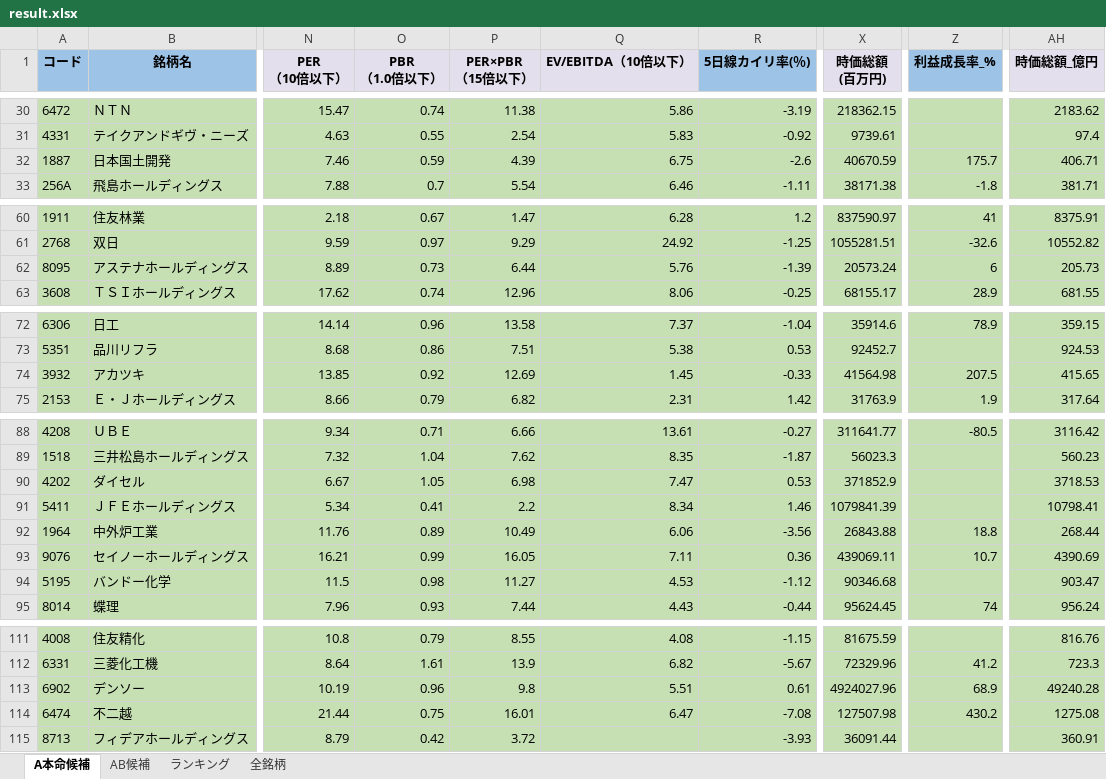
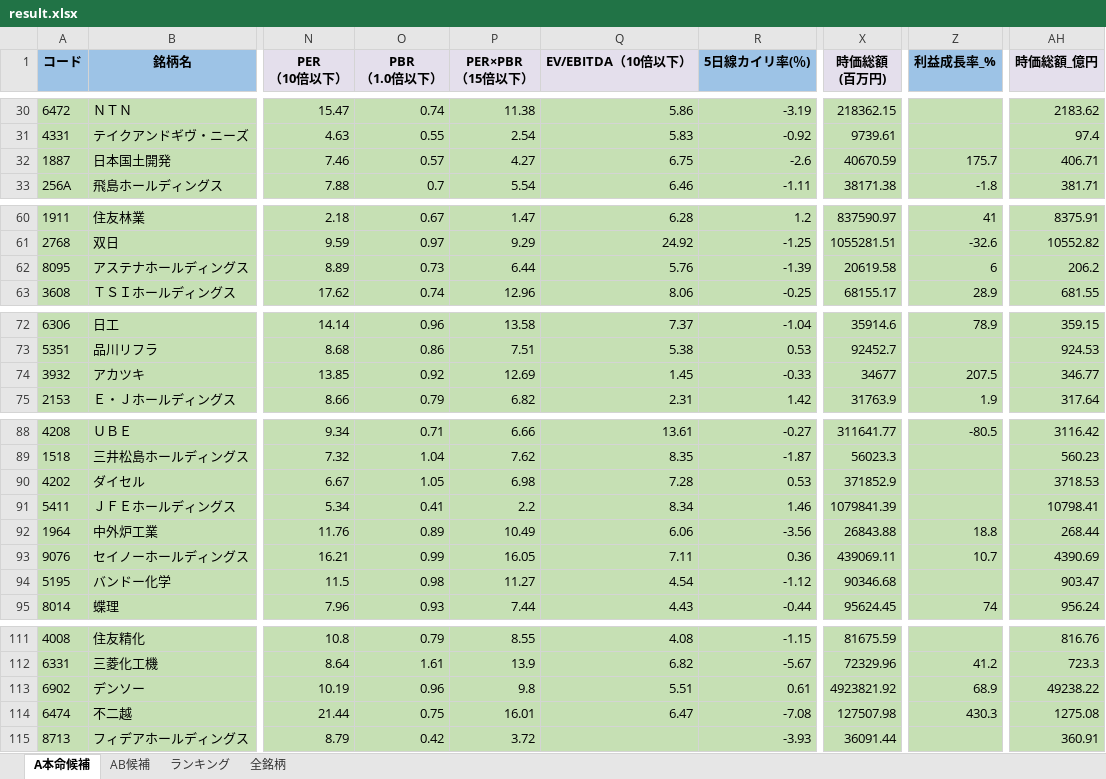
Before and after one commit to ku0909/screening, an Excel workbook: result.xlsx, sheet A本命候補, drawn as a sheet; only a part is shown, gaps mark what is left out; values as stored, in another font and other column widths than the file's, no borders; the diff covers the shown part only; the diff names each change by its address in the sheet, - before the commit and + after, or states it on an @@ line.

```diff
--- a/result.xlsx (sheet A本命候補)
+++ b/result.xlsx (sheet A本命候補)
-O32 (PBR （1.0倍以下）): 0.59
+O32 (PBR （1.0倍以下）): 0.57
-P32 (PER×PBR （15倍以下）): 4.39
+P32 (PER×PBR （15倍以下）): 4.27
-X62 (時価総額 (百万円)): 20573.24
+X62 (時価総額 (百万円)): 20619.58
-AH62 (時価総額_億円): 205.73
+AH62 (時価総額_億円): 206.2
-X74 (時価総額 (百万円)): 41564.98
+X74 (時価総額 (百万円)): 34677
-AH74 (時価総額_億円): 415.65
+AH74 (時価総額_億円): 346.77
-Q90 (EV/EBITDA（10倍以下）): 7.47
+Q90 (EV/EBITDA（10倍以下）): 7.28
-Q94 (EV/EBITDA（10倍以下）): 4.53
+Q94 (EV/EBITDA（10倍以下）): 4.54
-X113 (時価総額 (百万円)): 4924027.96
+X113 (時価総額 (百万円)): 4923821.92
-AH113 (時価総額_億円): 49240.28
+AH113 (時価総額_億円): 49238.22
-Z114 (利益成長率_%): 430.2
+Z114 (利益成長率_%): 430.3
```
Also changed, not shown: 1 edited cell elsewhere in this sheet, sheet 全銘柄, sheet AB候補, sheet ランキング, 1 other file.
